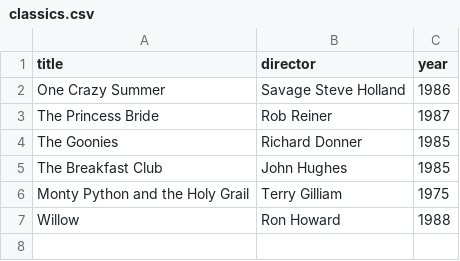
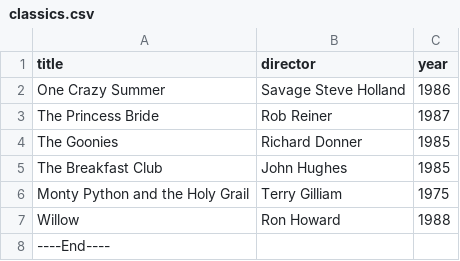
Before and after one commit to Viet-ph/webflyx, a CSV file: classics.csv, drawn as a sheet.

Commit message:
K: modified classics

```diff
--- a/classics.csv
+++ b/classics.csv
@@ -7 +7,2 @@ Monty Python and the Holy Grail, Terry Gilliam, 1975
 Willow, Ron Howard, 1988
+----End----
```
